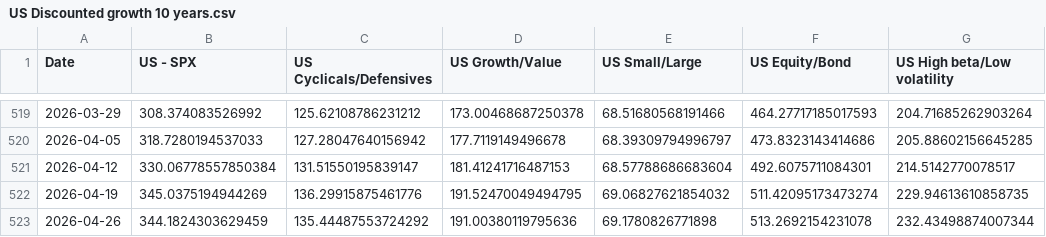
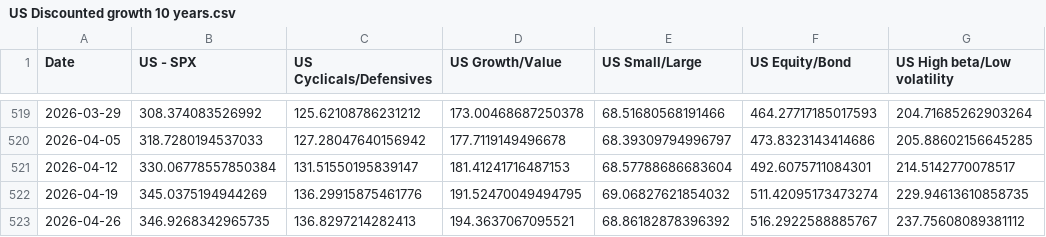
Before and after one commit to WilsonLok1226/datawrapper-csv, a CSV file: US Discounted growth 10 years.csv, drawn as a sheet; only a part is shown, gaps mark what is left out.

Commit message:
Auto-update CSV with latest sales data

```diff
--- a/US Discounted growth 10 years.csv
+++ b/US Discounted growth 10 years.csv
@@ -522,2 +522,2 @@ Date,US - SPX,US Cyclicals/Defensives,US Growth/Value,US Small/Large,US Equity/B
 2026-04-19,345.0375194944269,136.29915875461776,191.52470049494795,69.06827621854032,511.42095173473274,229.94613610858735
-2026-04-26,344.1824303629459,135.44487553724292,191.00380119795636,69.1780826771898,513.2692154231078,232.43498874007344
+2026-04-26,346.9268342965735,136.8297214282413,194.3637067095521,68.86182878396392,516.2922588885767,237.75608089381112
```
